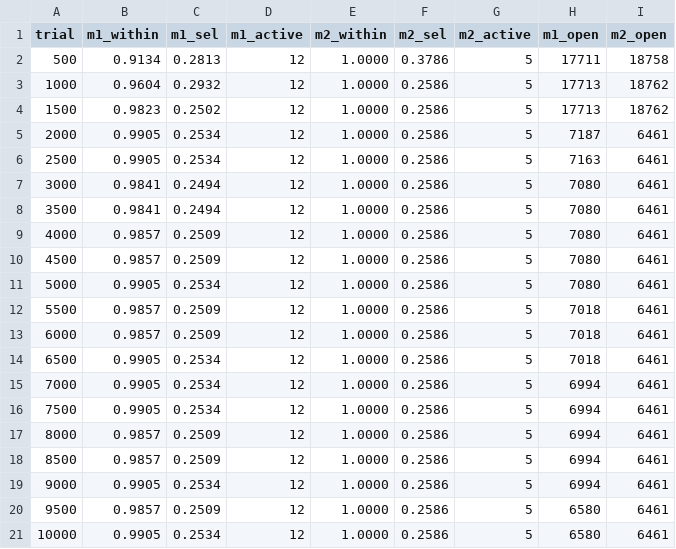
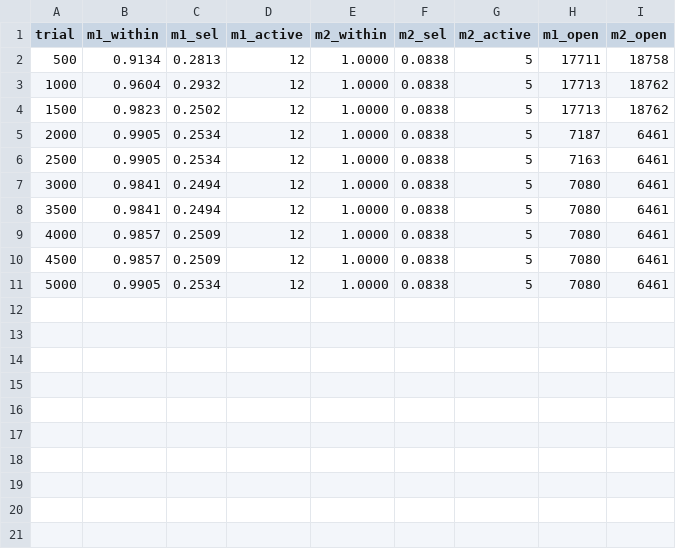
Before and after one commit to vivacchi/drpnn, a CSV file: spiking_brain/phase2_f_m0m1m2v2_snapshots.csv, drawn as a sheet.

```diff
--- a/spiking_brain/phase2_f_m0m1m2v2_snapshots.csv
+++ b/spiking_brain/phase2_f_m0m1m2v2_snapshots.csv
@@ -1,21 +1,11 @@
 trial,m1_within,m1_sel,m1_active,m2_within,m2_sel,m2_active,m1_open,m2_open
-500,0.9134,0.2813,12,1.0000,0.3786,5,17711,18758
-1000,0.9604,0.2932,12,1.0000,0.2586,5,17713,18762
-1500,0.9823,0.2502,12,1.0000,0.2586,5,17713,18762
-2000,0.9905,0.2534,12,1.0000,0.2586,5,7187,6461
-2500,0.9905,0.2534,12,1.0000,0.2586,5,7163,6461
-3000,0.9841,0.2494,12,1.0000,0.2586,5,7080,6461
-3500,0.9841,0.2494,12,1.0000,0.2586,5,7080,6461
-4000,0.9857,0.2509,12,1.0000,0.2586,5,7080,6461
-4500,0.9857,0.2509,12,1.0000,0.2586,5,7080,6461
-5000,0.9905,0.2534,12,1.0000,0.2586,5,7080,6461
-5500,0.9857,0.2509,12,1.0000,0.2586,5,7018,6461
-6000,0.9857,0.2509,12,1.0000,0.2586,5,7018,6461
-6500,0.9905,0.2534,12,1.0000,0.2586,5,7018,6461
-7000,0.9905,0.2534,12,1.0000,0.2586,5,6994,6461
-7500,0.9905,0.2534,12,1.0000,0.2586,5,6994,6461
-8000,0.9857,0.2509,12,1.0000,0.2586,5,6994,6461
-8500,0.9857,0.2509,12,1.0000,0.2586,5,6994,6461
-9000,0.9905,0.2534,12,1.0000,0.2586,5,6994,6461
-9500,0.9857,0.2509,12,1.0000,0.2586,5,6580,6461
-10000,0.9905,0.2534,12,1.0000,0.2586,5,6580,6461
+500,0.9134,0.2813,12,1.0000,0.0838,5,17711,18758
+1000,0.9604,0.2932,12,1.0000,0.0838,5,17713,18762
+1500,0.9823,0.2502,12,1.0000,0.0838,5,17713,18762
+2000,0.9905,0.2534,12,1.0000,0.0838,5,7187,6461
+2500,0.9905,0.2534,12,1.0000,0.0838,5,7163,6461
+3000,0.9841,0.2494,12,1.0000,0.0838,5,7080,6461
+3500,0.9841,0.2494,12,1.0000,0.0838,5,7080,6461
+4000,0.9857,0.2509,12,1.0000,0.0838,5,7080,6461
+4500,0.9857,0.2509,12,1.0000,0.0838,5,7080,6461
+5000,0.9905,0.2534,12,1.0000,0.0838,5,7080,6461
```
Also changed, not shown: 2 other files.
